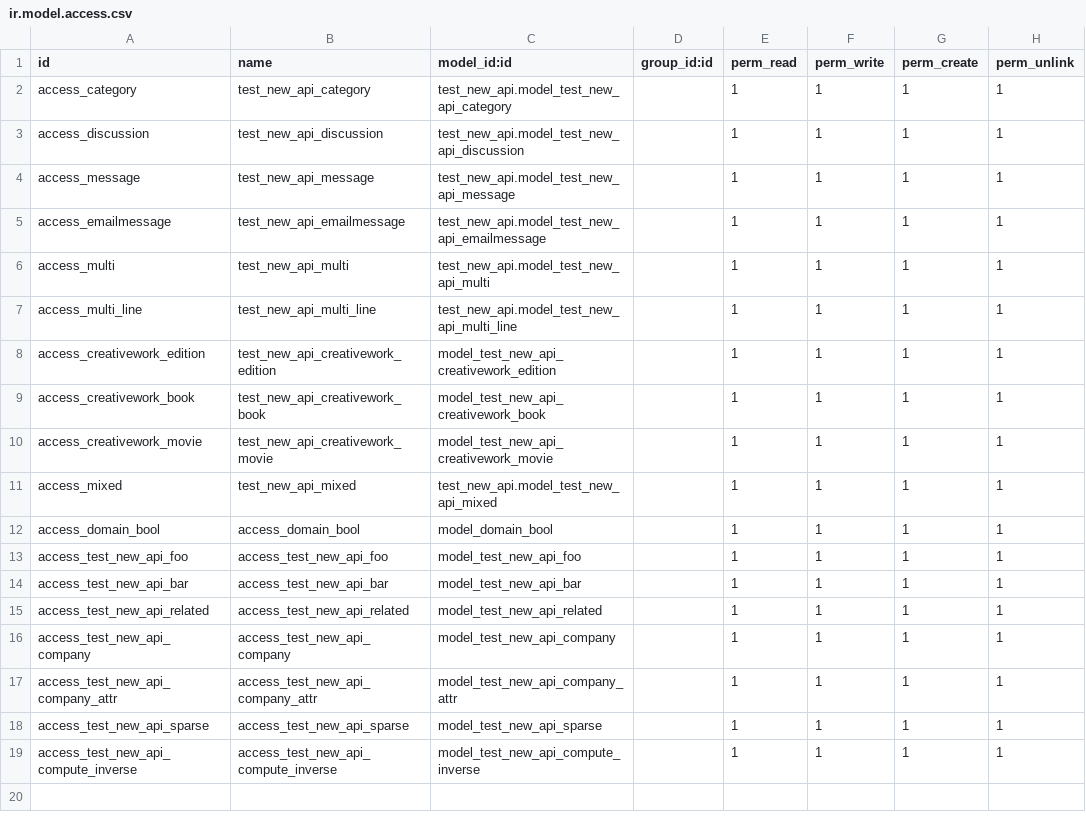
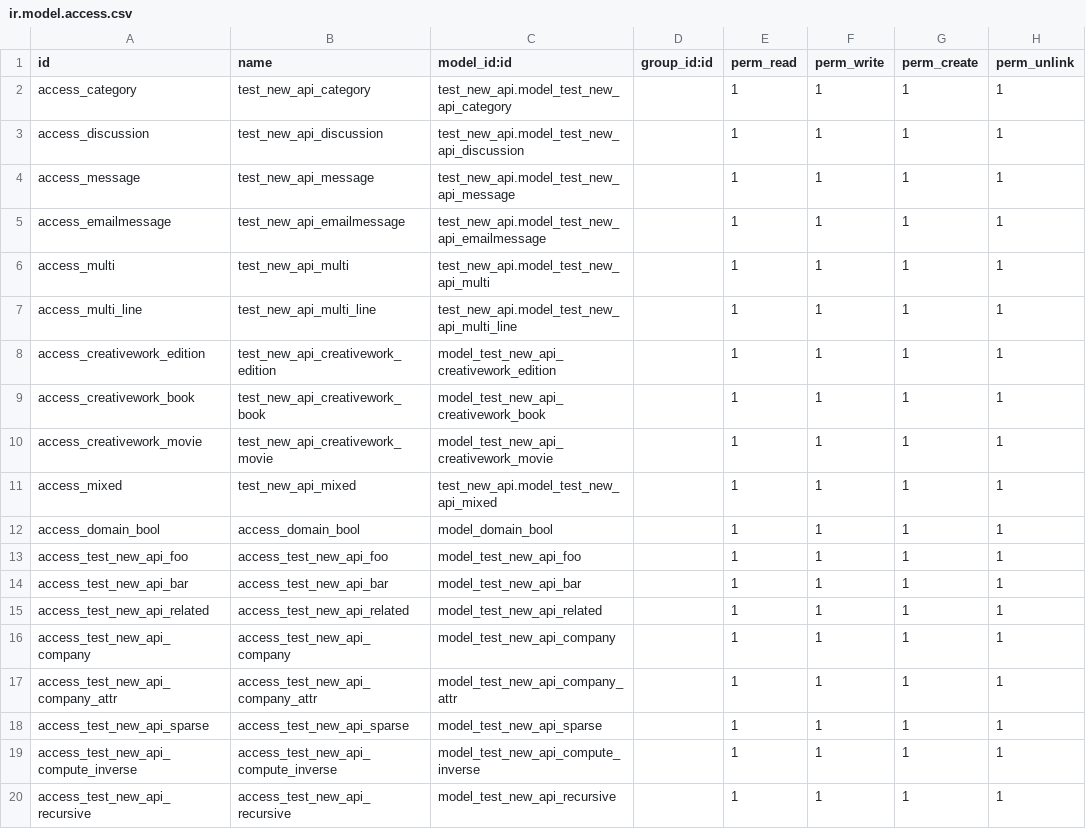
Before and after one commit to cogitoweb/OCB, a CSV file: odoo/addons/test_new_api/ir.model.access.csv, drawn as a sheet.

Commit message:
[FIX] fields: recompute recursive stored fields

```diff
--- a/odoo/addons/test_new_api/ir.model.access.csv
+++ b/odoo/addons/test_new_api/ir.model.access.csv
@@ -19 +19,2 @@ access_test_new_api_sparse,access_test_new_api_sparse,model_test_new_api_sparse,
 access_test_new_api_compute_inverse,access_test_new_api_compute_inverse,model_test_new_api_compute_inverse,,1,1,1,1
+access_test_new_api_recursive,access_test_new_api_recursive,model_test_new_api_recursive,,1,1,1,1
```
Also changed, not shown: 3 other files.
